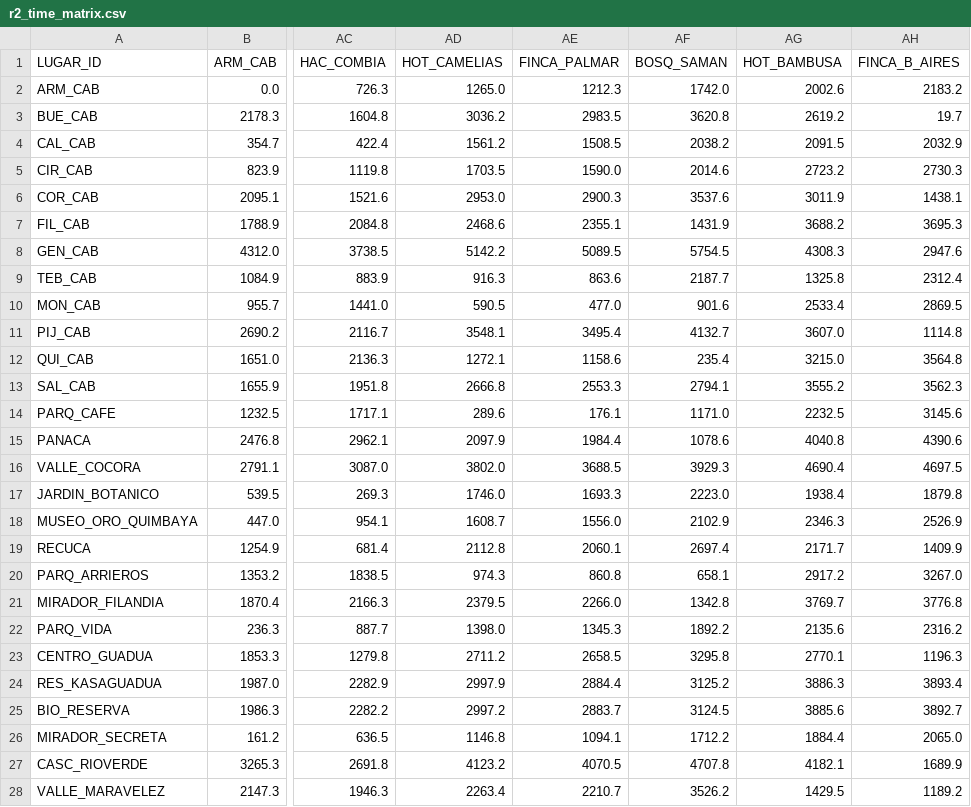
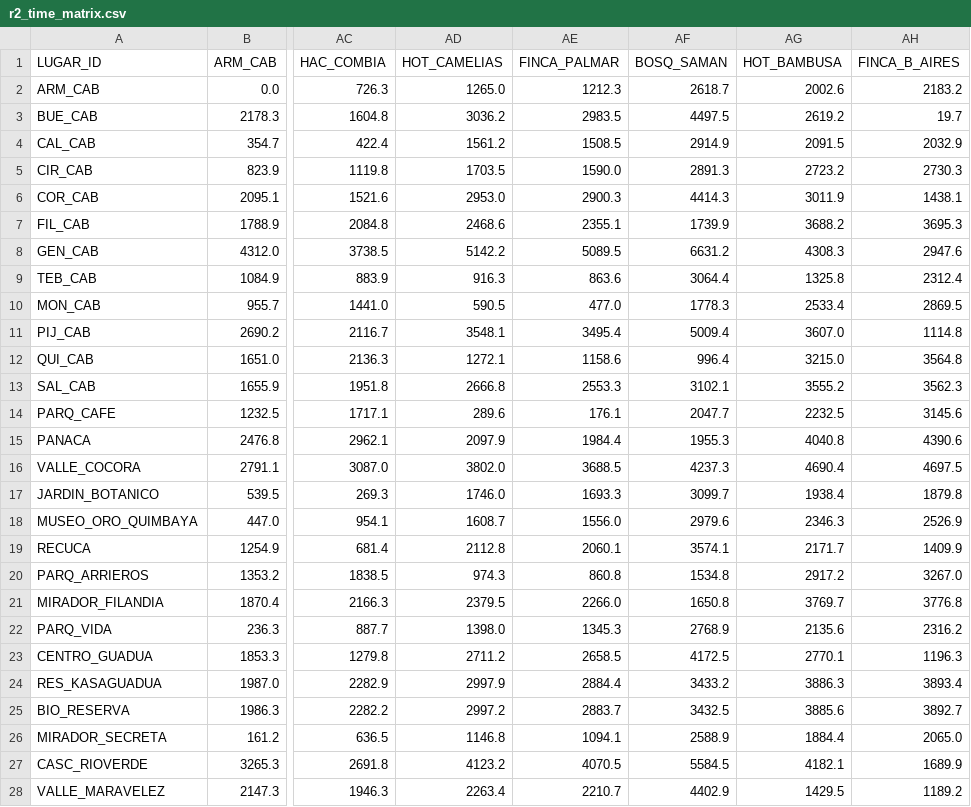
Before and after one commit to samuel26zc/backend-analisis, a CSV file: results/r2_time_matrix.csv, drawn as a sheet; only a part is shown, gaps mark what is left out; the diff covers the shown part only; the diff names each change by its address in the sheet, - before the commit and + after, or states it on an @@ line.

```diff
--- a/results/r2_time_matrix.csv
+++ b/results/r2_time_matrix.csv
-AF2 (BOSQ_SAMAN): 1742.0
+AF2 (BOSQ_SAMAN): 2618.7
-AF3 (BOSQ_SAMAN): 3620.8
+AF3 (BOSQ_SAMAN): 4497.5
-AF4 (BOSQ_SAMAN): 2038.2
+AF4 (BOSQ_SAMAN): 2914.9
-AF5 (BOSQ_SAMAN): 2014.6
+AF5 (BOSQ_SAMAN): 2891.3
-AF6 (BOSQ_SAMAN): 3537.6
+AF6 (BOSQ_SAMAN): 4414.3
-AF7 (BOSQ_SAMAN): 1431.9
+AF7 (BOSQ_SAMAN): 1739.9
-AF8 (BOSQ_SAMAN): 5754.5
+AF8 (BOSQ_SAMAN): 6631.2
-AF9 (BOSQ_SAMAN): 2187.7
+AF9 (BOSQ_SAMAN): 3064.4
-AF10 (BOSQ_SAMAN): 901.6
+AF10 (BOSQ_SAMAN): 1778.3
-AF11 (BOSQ_SAMAN): 4132.7
+AF11 (BOSQ_SAMAN): 5009.4
-AF12 (BOSQ_SAMAN): 235.4
+AF12 (BOSQ_SAMAN): 996.4
-AF13 (BOSQ_SAMAN): 2794.1
+AF13 (BOSQ_SAMAN): 3102.1
-AF14 (BOSQ_SAMAN): 1171.0
+AF14 (BOSQ_SAMAN): 2047.7
-AF15 (BOSQ_SAMAN): 1078.6
+AF15 (BOSQ_SAMAN): 1955.3
-AF16 (BOSQ_SAMAN): 3929.3
+AF16 (BOSQ_SAMAN): 4237.3
-AF17 (BOSQ_SAMAN): 2223.0
+AF17 (BOSQ_SAMAN): 3099.7
-AF18 (BOSQ_SAMAN): 2102.9
+AF18 (BOSQ_SAMAN): 2979.6
-AF19 (BOSQ_SAMAN): 2697.4
+AF19 (BOSQ_SAMAN): 3574.1
-AF20 (BOSQ_SAMAN): 658.1
+AF20 (BOSQ_SAMAN): 1534.8
-AF21 (BOSQ_SAMAN): 1342.8
+AF21 (BOSQ_SAMAN): 1650.8
-AF22 (BOSQ_SAMAN): 1892.2
+AF22 (BOSQ_SAMAN): 2768.9
-AF23 (BOSQ_SAMAN): 3295.8
+AF23 (BOSQ_SAMAN): 4172.5
-AF24 (BOSQ_SAMAN): 3125.2
+AF24 (BOSQ_SAMAN): 3433.2
-AF25 (BOSQ_SAMAN): 3124.5
+AF25 (BOSQ_SAMAN): 3432.5
-AF26 (BOSQ_SAMAN): 1712.2
+AF26 (BOSQ_SAMAN): 2588.9
-AF27 (BOSQ_SAMAN): 4707.8
+AF27 (BOSQ_SAMAN): 5584.5
-AF28 (BOSQ_SAMAN): 3526.2
+AF28 (BOSQ_SAMAN): 4402.9
```
Also changed, not shown: 1 added row, 1 removed row and 14 edited cells elsewhere in this file, results/r1_places_mapping.csv, results/r1_scc_times.csv, 17 other files.
